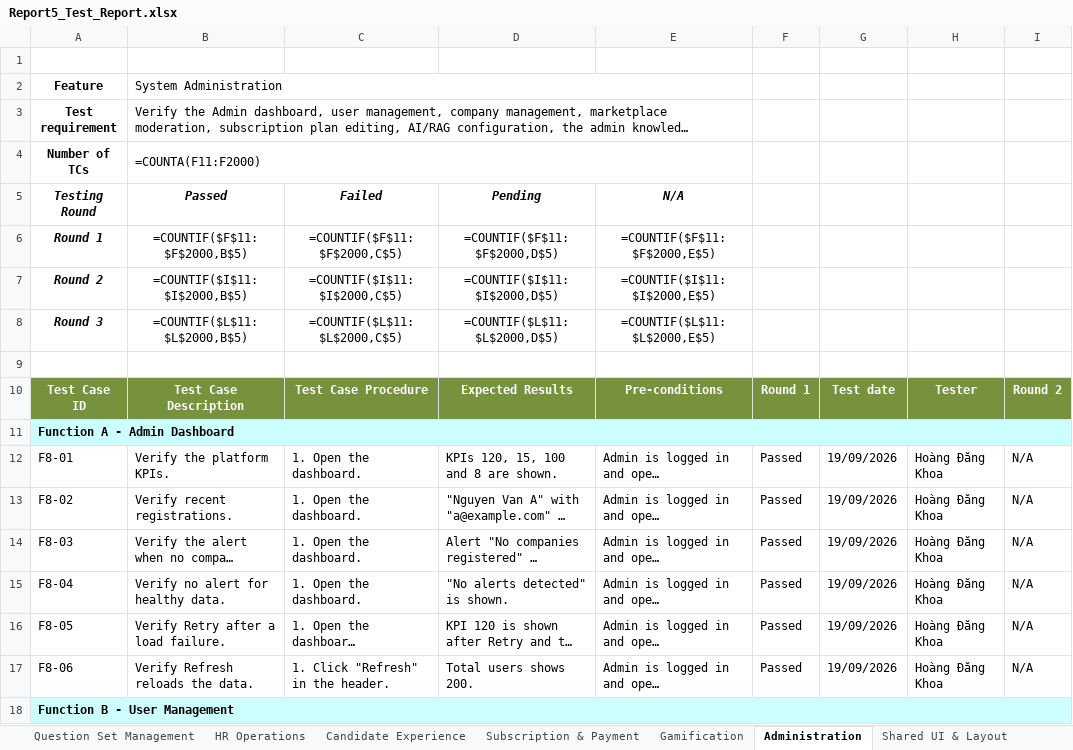
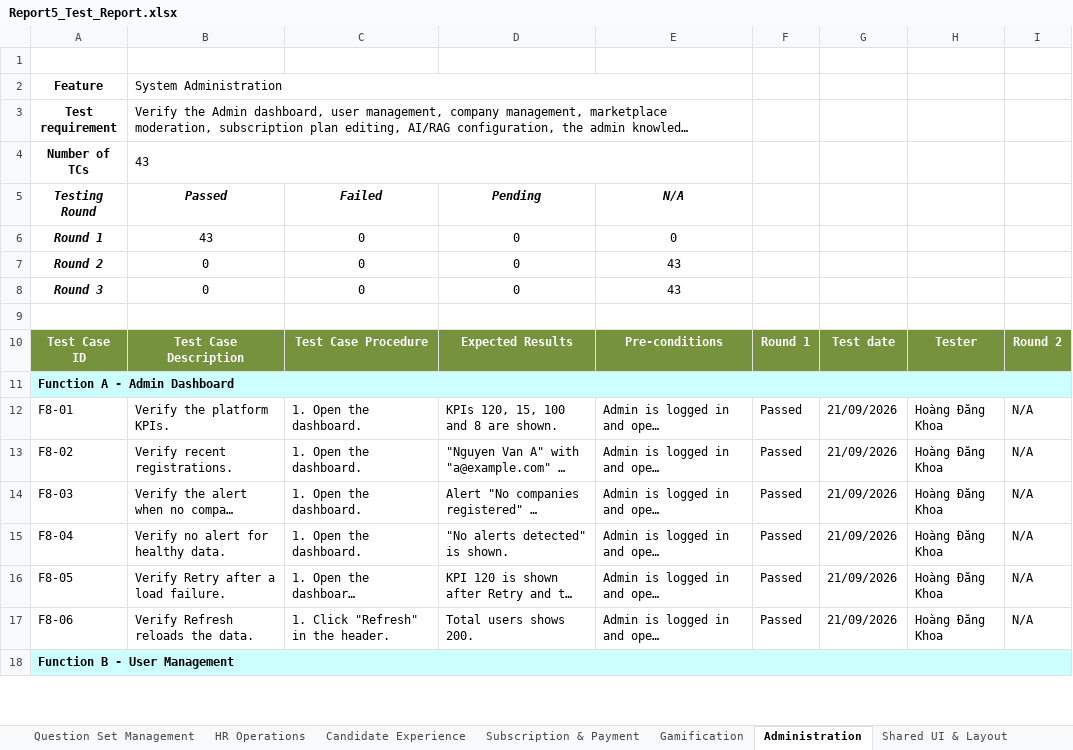
Before and after one commit to tulklk/AI_Interview_Question_Generation_RAG_LLM_FE, an Excel workbook: docs/qa/Report5_Test_Report.xlsx, sheet Administration, drawn as a sheet; only a part is shown; long unchanged cells end in …; values as stored, in another font and other column widths than the file's, no borders; formulas without a stored value are shown as written; the diff covers the shown part only; the diff names each change by its address in the sheet, - before the commit and + after, or states it on an @@ line.

Commit message:
fix(tests): update 10 test files for read-only AI Config and i18n text changes; sync QA docs to 466/466
- Rewrite admin-ai-config.test.tsx for the read-only RAG status page (5 -> 1 case)
- Fix studio-test-utils.tsx Free-plan fixture missing canExport: false
- Fix stale/superseded UI text assertions in admin-companies, admin-platform-settings,
  hr-knowledge, premium-revoked-dialog, question-builder, register-jobseeker
- Add missing typed fields to candidate-dashboard and admin-marketplace mock factories
- Sync Report5_Test_Report.xlsx (v7.3), Report5_TestDocumentation.docx and Report7
  chapter V to the current 466/466 Vitest run, 344 functional test cases, and the
  new Jobs board / hiring assessment feature (FT-16)
- Rename SU26SE102-GSU26SE52_QA_TestCases.xlsx to Report5_UnitTest.xlsx

```diff
--- a/docs/qa/Report5_Test_Report.xlsx (sheet Administration)
+++ b/docs/qa/Report5_Test_Report.xlsx (sheet Administration)
-B4: =COUNTA(F11:F2000)
+B4: 43
-B6: =COUNTIF($F$11:$F$2000,B$5)
+B6: 43
-C6: =COUNTIF($F$11:$F$2000,C$5)
+C6: 0
-D6: =COUNTIF($F$11:$F$2000,D$5)
+D6: 0
-E6: =COUNTIF($F$11:$F$2000,E$5)
+E6: 0
-B7: =COUNTIF($I$11:$I$2000,B$5)
+B7: 0
-C7: =COUNTIF($I$11:$I$2000,C$5)
+C7: 0
-D7: =COUNTIF($I$11:$I$2000,D$5)
+D7: 0
-E7: =COUNTIF($I$11:$I$2000,E$5)
+E7: 43
-B8: =COUNTIF($L$11:$L$2000,B$5)
+B8: 0
-C8: =COUNTIF($L$11:$L$2000,C$5)
+C8: 0
-D8: =COUNTIF($L$11:$L$2000,D$5)
+D8: 0
-E8: =COUNTIF($L$11:$L$2000,E$5)
+E8: 43
-G12:G17: 19/09/2026
+G12:G17: 21/09/2026
```
Also changed, not shown: 4 removed rows and 50 edited cells elsewhere in this sheet, sheet Authentication & Access, sheet Candidate Experience, sheet Test Statistics, sheet Interview Plan Studio, sheet Subscription & Payment, sheet HR Operations, 6 more sheets, charts or pictures, docs/qa/Report5mau/Report5_Unit Test(mau).xlsx, 19 other files.
